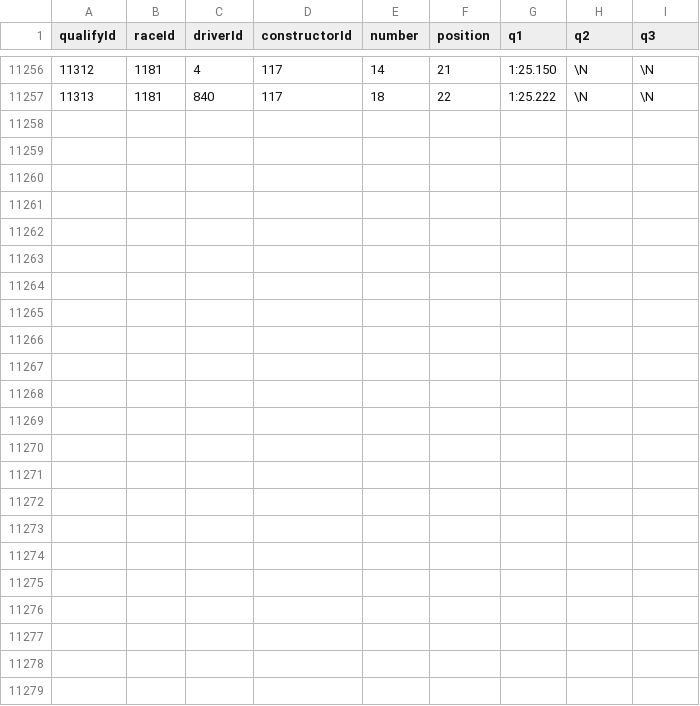
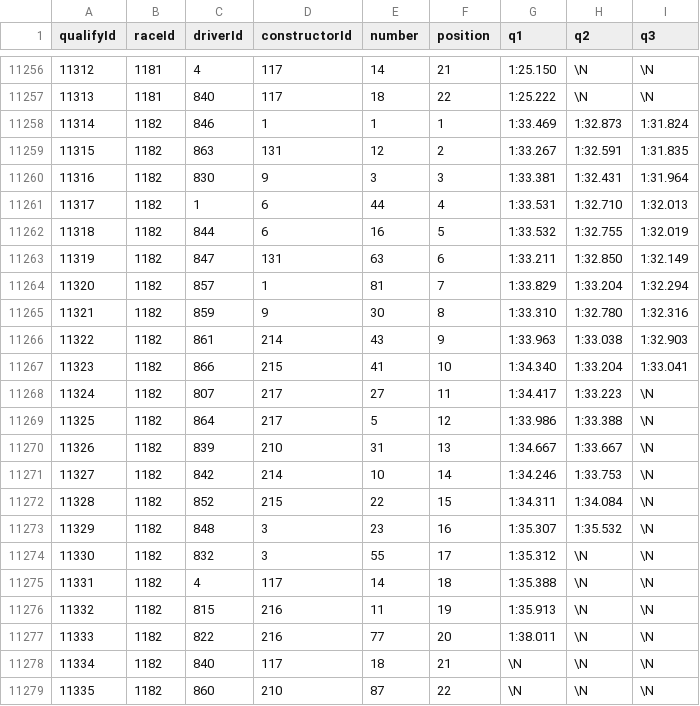
Before and after one commit to JohanLeon0914/f1-predict-frontend, a CSV file: F1/CSVs/qualifying.csv, drawn as a sheet; only a part is shown, gaps mark what is left out.

Commit message:
Update Spanish GP qualifying data

```diff
--- a/F1/CSVs/qualifying.csv
+++ b/F1/CSVs/qualifying.csv
@@ -11257 +11257,23 @@ qualifyId,raceId,driverId,constructorId,number,position,q1,q2,q3
 11313,1181,840,117,18,22,1:25.222,\N,\N
+11314,1182,846,1,1,1,1:33.469,1:32.873,1:31.824
+11315,1182,863,131,12,2,1:33.267,1:32.591,1:31.835
+11316,1182,830,9,3,3,1:33.381,1:32.431,1:31.964
+11317,1182,1,6,44,4,1:33.531,1:32.710,1:32.013
+11318,1182,844,6,16,5,1:33.532,1:32.755,1:32.019
+11319,1182,847,131,63,6,1:33.211,1:32.850,1:32.149
+11320,1182,857,1,81,7,1:33.829,1:33.204,1:32.294
+11321,1182,859,9,30,8,1:33.310,1:32.780,1:32.316
+11322,1182,861,214,43,9,1:33.963,1:33.038,1:32.903
+11323,1182,866,215,41,10,1:34.340,1:33.204,1:33.041
+11324,1182,807,217,27,11,1:34.417,1:33.223,\N
+11325,1182,864,217,5,12,1:33.986,1:33.388,\N
+11326,1182,839,210,31,13,1:34.667,1:33.667,\N
+11327,1182,842,214,10,14,1:34.246,1:33.753,\N
+11328,1182,852,215,22,15,1:34.311,1:34.084,\N
+11329,1182,848,3,23,16,1:35.307,1:35.532,\N
+11330,1182,832,3,55,17,1:35.312,\N,\N
+11331,1182,4,117,14,18,1:35.388,\N,\N
+11332,1182,815,216,11,19,1:35.913,\N,\N
+11333,1182,822,216,77,20,1:38.011,\N,\N
+11334,1182,840,117,18,21,\N,\N,\N
+11335,1182,860,210,87,22,\N,\N,\N
```
Also changed, not shown: 1 other file.
